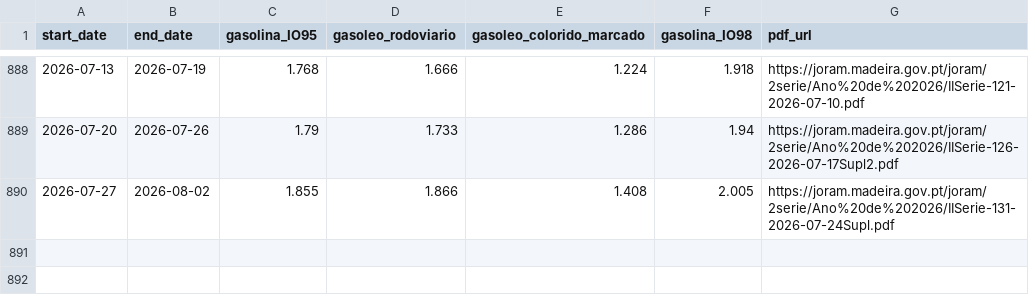
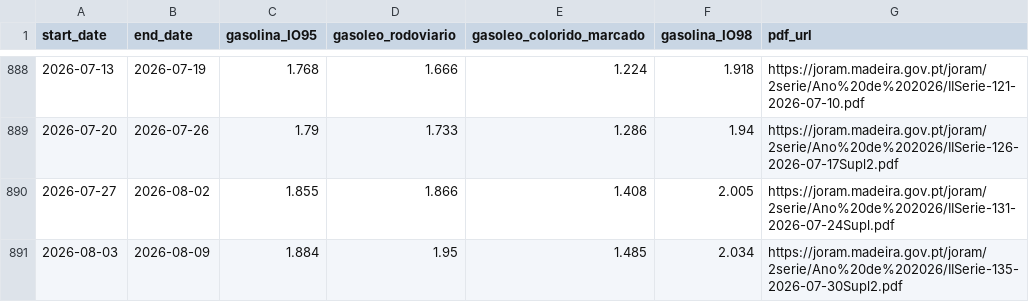
Before and after one commit to 13dev/devo-abastecer, a CSV file: history/gas_info_history.csv, drawn as a sheet; only a part is shown, gaps mark what is left out.

```diff
--- a/history/gas_info_history.csv
+++ b/history/gas_info_history.csv
@@ -890 +890,2 @@ start_date,end_date,gasolina_IO95,gasoleo_rodoviario,gasoleo_colorido_marcado,ga
 2026-07-27,2026-08-02,1.855,1.866,1.408,2.005,https://joram.madeira.gov.pt/joram/2serie/Ano%20de%202026/IISerie-131-2026-07-24Supl.pdf
+2026-08-03,2026-08-09,1.884,1.95,1.485,2.034,https://joram.madeira.gov.pt/joram/2serie/Ano%20de%202026/IISerie-135-2026-07-30Supl2.pdf
```
Also changed, not shown: 2 other files.
